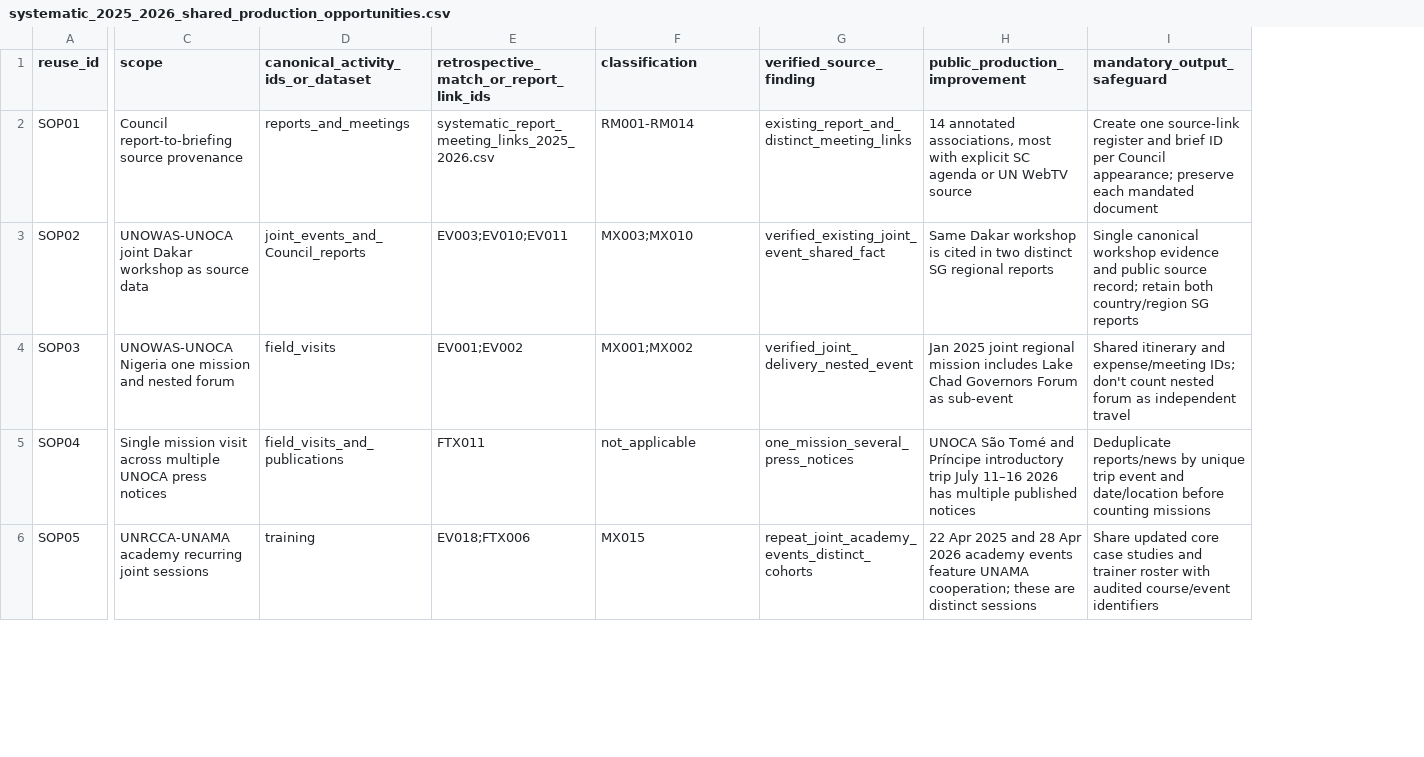
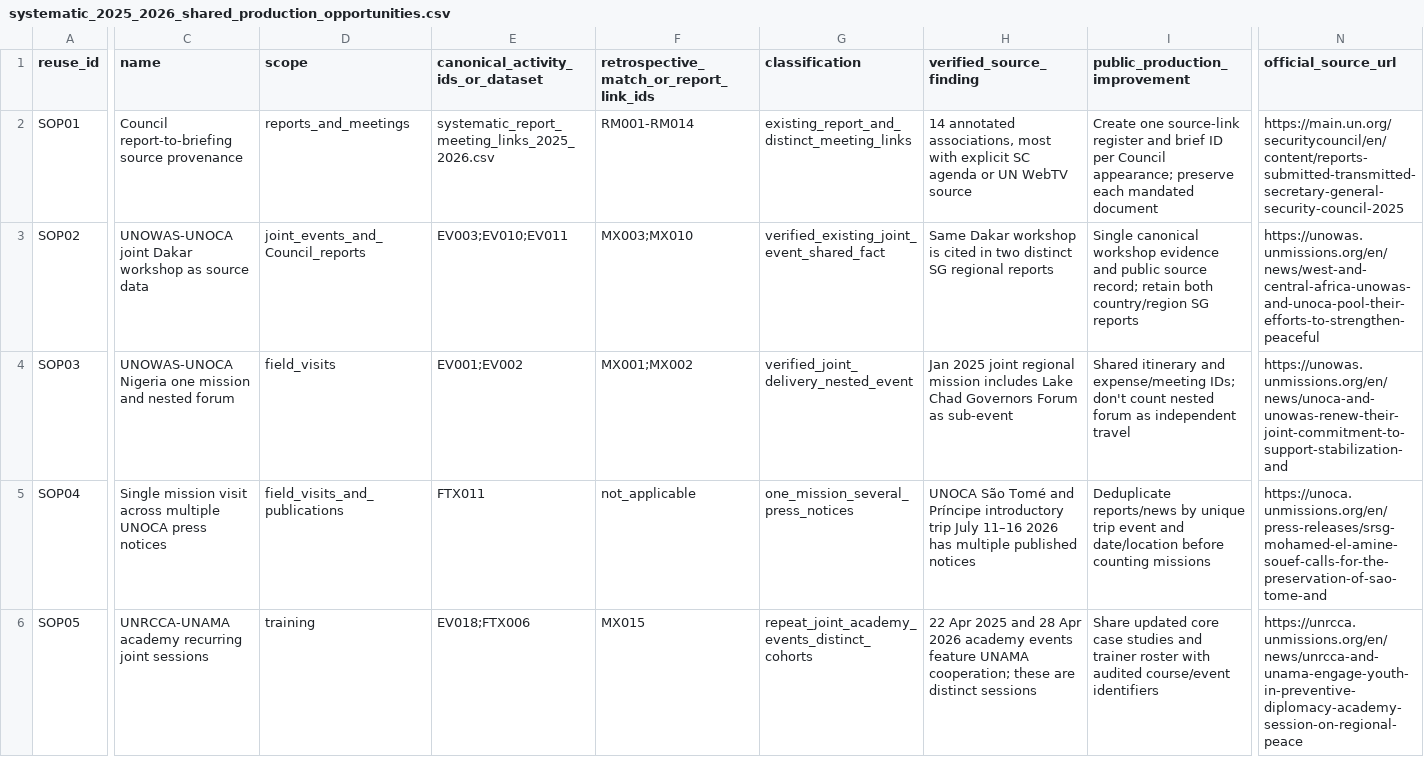
Before and after one commit to LystadJS/UN-Peace-Operations-Efficiency, a CSV file: data/systematic_2025_2026_shared_production_opportunities.csv, drawn as a sheet; only a part is shown, gaps mark what is left out; the diff covers the shown part only; the diff names each change by its address in the sheet, - before the commit and + after, or states it on an @@ line.

Commit message:
Correct sixteen public reuse options with properly aligned evidence, costs, and official source URLs

```diff
--- a/data/systematic_2025_2026_shared_production_opportunities.csv
+++ b/data/systematic_2025_2026_shared_production_opportunities.csv
+column N (official_source_url), rows 2-6: https://main.un.org/securitycouncil/en/content/reports-submitted-transmitted-secretary-general-security-council-2025 | https://unowas.unmissions.org/en/news/west-and-central-africa-unowas-and-unoca-pool-their-efforts-to-strengthen-peaceful | https://unowas.unmissions.org/en/news/unoca-and-unowas-renew-their-joint-commitment-to-support-stabilization-and | https://unoca.unmissions.org/en/press-releases/srsg-mohamed-el-amine-souef-calls-for-the-preservation-of-sao-tome-and | https://unrcca.unmissions.org/en/news/unrcca-and-unama-engage-youth-in-preventive-diplomacy-academy-session-on-regional-peace
-C1: scope
+C1: name
-D1: canonical_activity_ids_or_dataset
+D1: scope
-E1: retrospective_match_or_report_link_ids
+E1: canonical_activity_ids_or_dataset
-F1: classification
+F1: retrospective_match_or_report_link_ids
-G1: verified_source_finding
+G1: classification
-H1: public_production_improvement
+H1: verified_source_finding
-I1: mandatory_output_safeguard
+I1: public_production_improvement
```
Also changed, not shown: 4 edited cells elsewhere in this file.
